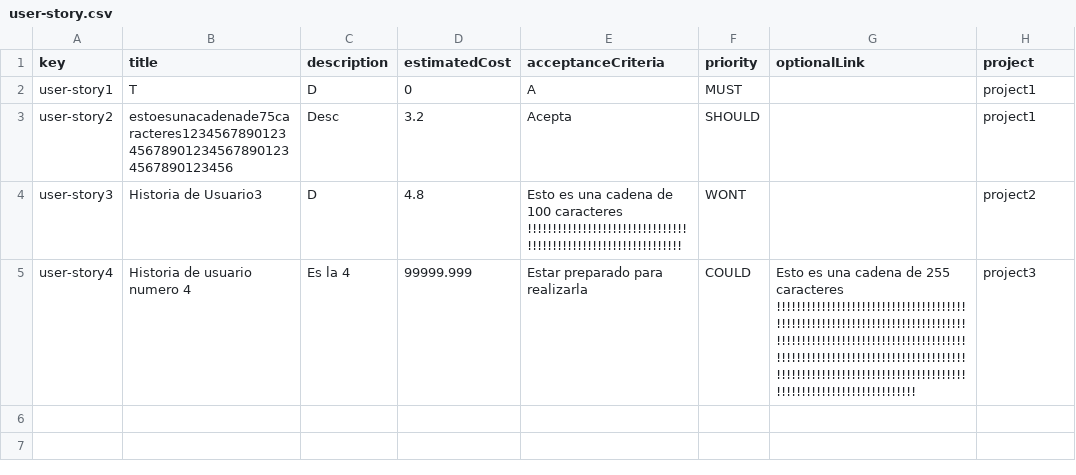
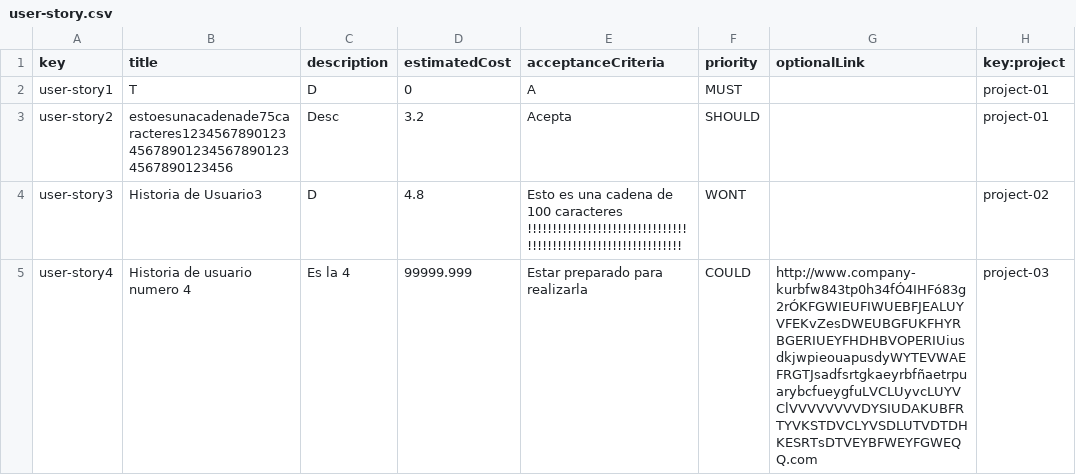
Before and after one commit to pabalcber/C3.039-Acme-SF, a CSV file: src/main/webapp/WEB-INF/resources/sample-data/user-story.csv, drawn as a sheet.

```diff
--- a/src/main/webapp/WEB-INF/resources/sample-data/user-story.csv
+++ b/src/main/webapp/WEB-INF/resources/sample-data/user-story.csv
@@ -1,5 +1,5 @@
-key,title,description,estimatedCost,acceptanceCriteria,priority,optionalLink,project
-user-story1,T,D,0,A,MUST,,project1
-user-story2,estoesunacadenade75caracteres1234567890123456789012345678901234567890123456,Desc,3.2,Acepta,SHOULD,,project1
-user-story3,Historia de Usuario3,D,4.8,Esto es una cadena de 100 caracteres !!!!!!!!!!!!!!!!!!!!!!!!!!!!!!!!!!!!!!!!!!!!!!!!!!!!!!!!!!!!!!!,WONT,,project2
-user-story4,Historia de usuario numero 4,Es la 4,99999.999,Estar preparado para realizarla,COULD,Esto es una cadena de 255 caracteres !!!!!!!!!!!!!!!!!!!!!!!!!!!!!!!!!!!!!!!!!!!!!!!!!!!!!!!!!!!!!!!!!!!!!!!!!!!!!!!!!!!!!!!!!!!!!!!!!!!!!!!!!!!!!!!!!!!!!!!!!!!!!!!!!!!!!!!!!!!!!!!!!!!!!!!!!!!!!!!!!!!!!!!!!!!!!!!!!!!!!!!!!!!!!!!!!!!!!!!!!!!!!!!!!!!!!!!!!!,project3
+key,title,description,estimatedCost,acceptanceCriteria,priority,optionalLink,key:project
+user-story1,T,D,0,A,MUST,,project-01
+user-story2,estoesunacadenade75caracteres1234567890123456789012345678901234567890123456,Desc,3.2,Acepta,SHOULD,,project-01
+user-story3,Historia de Usuario3,D,4.8,Esto es una cadena de 100 caracteres !!!!!!!!!!!!!!!!!!!!!!!!!!!!!!!!!!!!!!!!!!!!!!!!!!!!!!!!!!!!!!!,WONT,,project-02
+user-story4,Historia de usuario numero 4,Es la 4,99999.999,Estar preparado para realizarla,COULD,http://www.company-kurbfw843tp0h34fÓ4IHFó83g2rÓKFGWIEUFIWUEBFJEALUYVFEKvZesDWEUBGFUKFHYRBGERIUEYFHDHBVOPERIUiusdkjwpieouapusdyWYTEVWAEFRGTJsadfsrtgkaeyrbfñaetrpuarybcfueygfuLVCLUyvcLUYVClVVVVVVVVDYSIUDAKUBFRTYVKSTDVCLYVSDLUTVDTDHKESRTsDTVEYBFWEYFGWEQQ.com,project-03
```
Also changed, not shown: src/main/webapp/WEB-INF/resources/sample-data/manager.csv, src/main/webapp/WEB-INF/resources/sample-data/project.csv, 4 other files.
